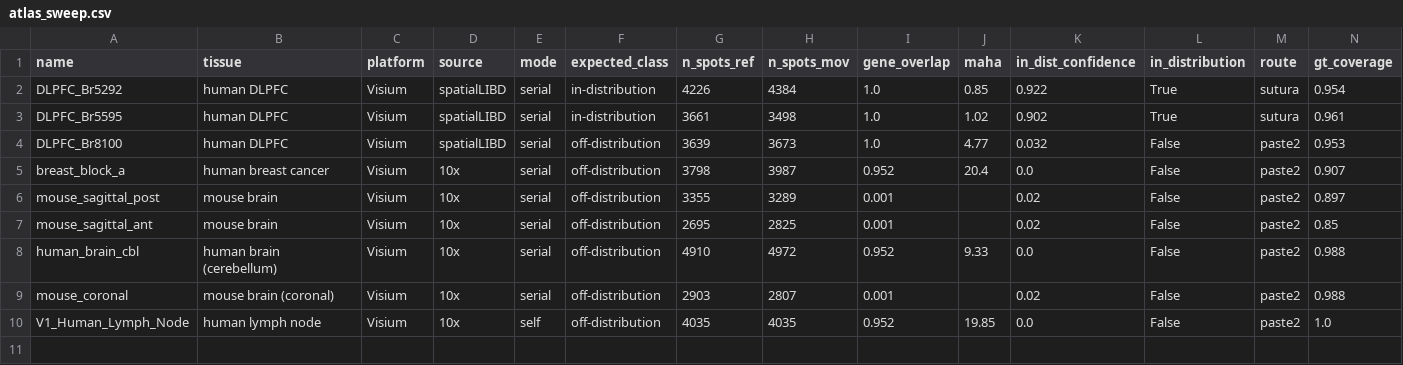
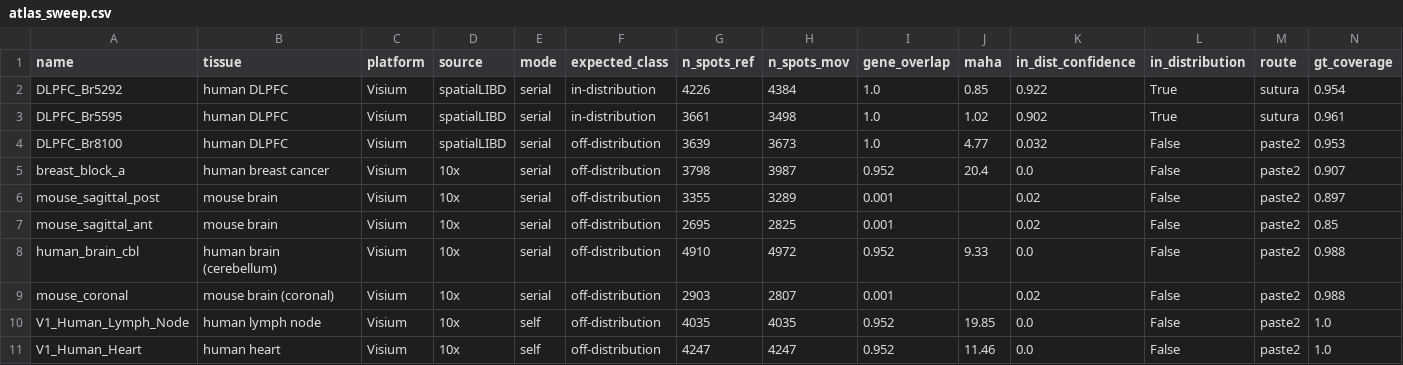
Before and after one commit to Senekw/sutura-genomics, a CSV file: research/results/atlas_sweep.csv, drawn as a sheet; only a part is shown; rows hold the shown columns only; the diff names each change by its address in the sheet, - before the commit and + after, or states it on an @@ line.

```diff
--- a/research/results/atlas_sweep.csv
+++ b/research/results/atlas_sweep.csv
+row 11: V1_Human_Heart | human heart | Visium | 10x | self | off-distribution | 4247 | 4247 | 0.952 | 11.46 | 0.0 | False | paste2 | 1.0
```
Also changed, not shown: 1 other file.
